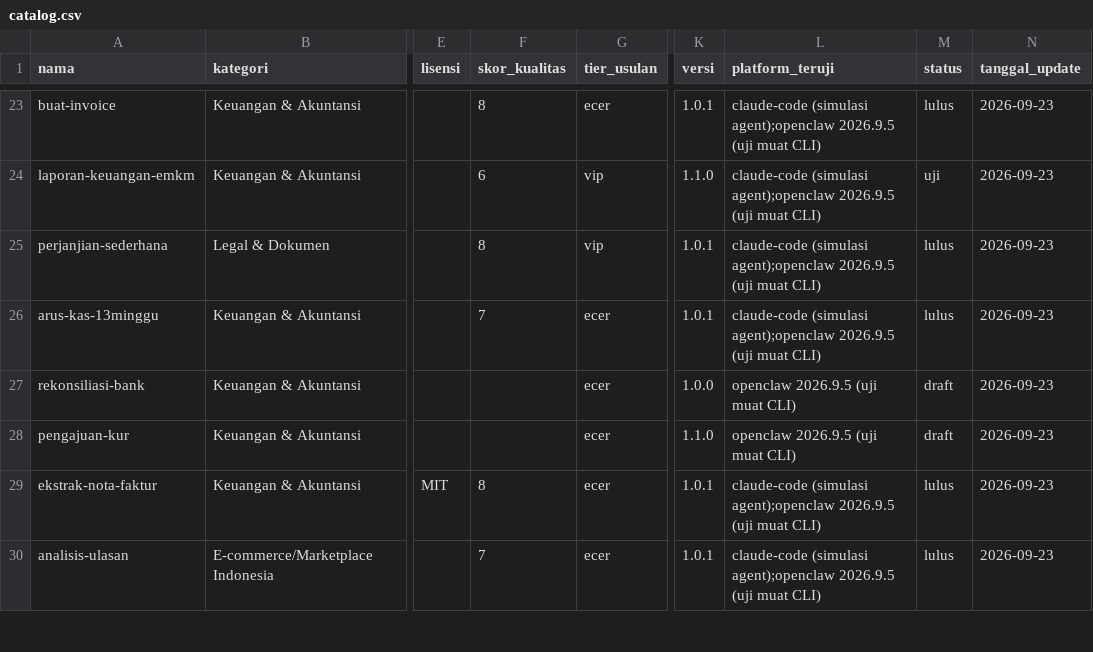
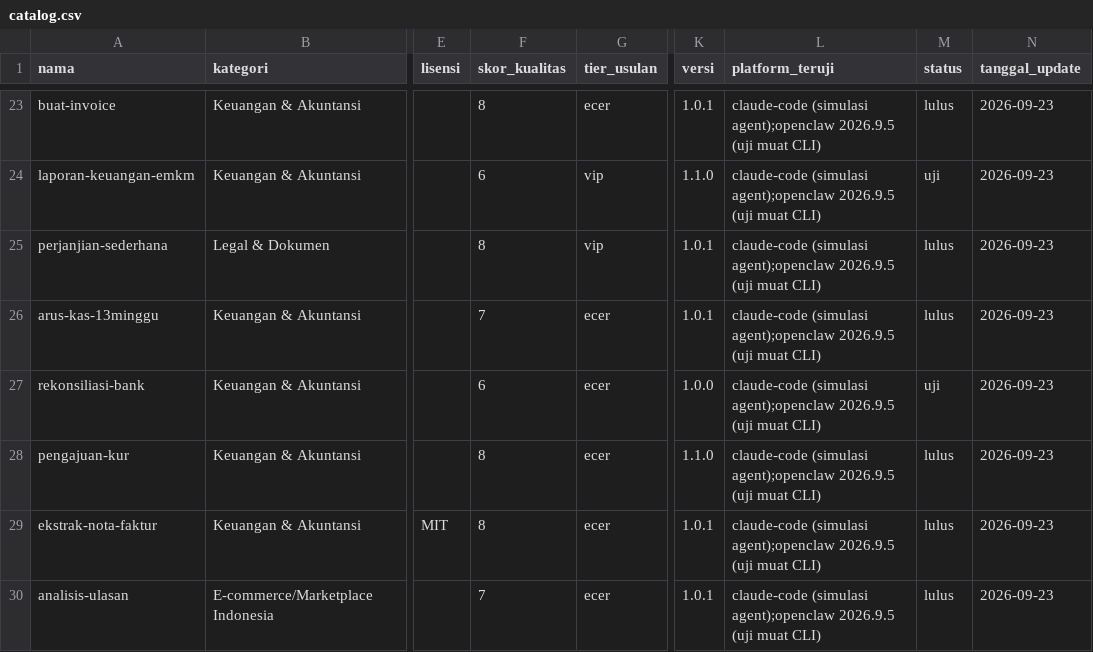
Before and after one commit to Komunitech-Skills/Skills-Product-by-Claude-Code, a CSV file: catalog.csv, drawn as a sheet; only a part is shown, gaps mark what is left out; the diff names each change by its address in the sheet, - before the commit and + after, or states it on an @@ line.

```diff
--- a/catalog.csv
+++ b/catalog.csv
-F27 (skor_kualitas): (empty)
+F27 (skor_kualitas): 6
-L27:L28 (platform_teruji): openclaw 2026.9.5 (uji…
+L27:L28 (platform_teruji): claude-code (simulasi agent);openclaw 2026.9.5 (uji…
-M27 (status): draft
+M27 (status): uji
-F28 (skor_kualitas): (empty)
+F28 (skor_kualitas): 8
-M28 (status): draft
+M28 (status): lulus
```
Also changed, not shown: 16 other files.
